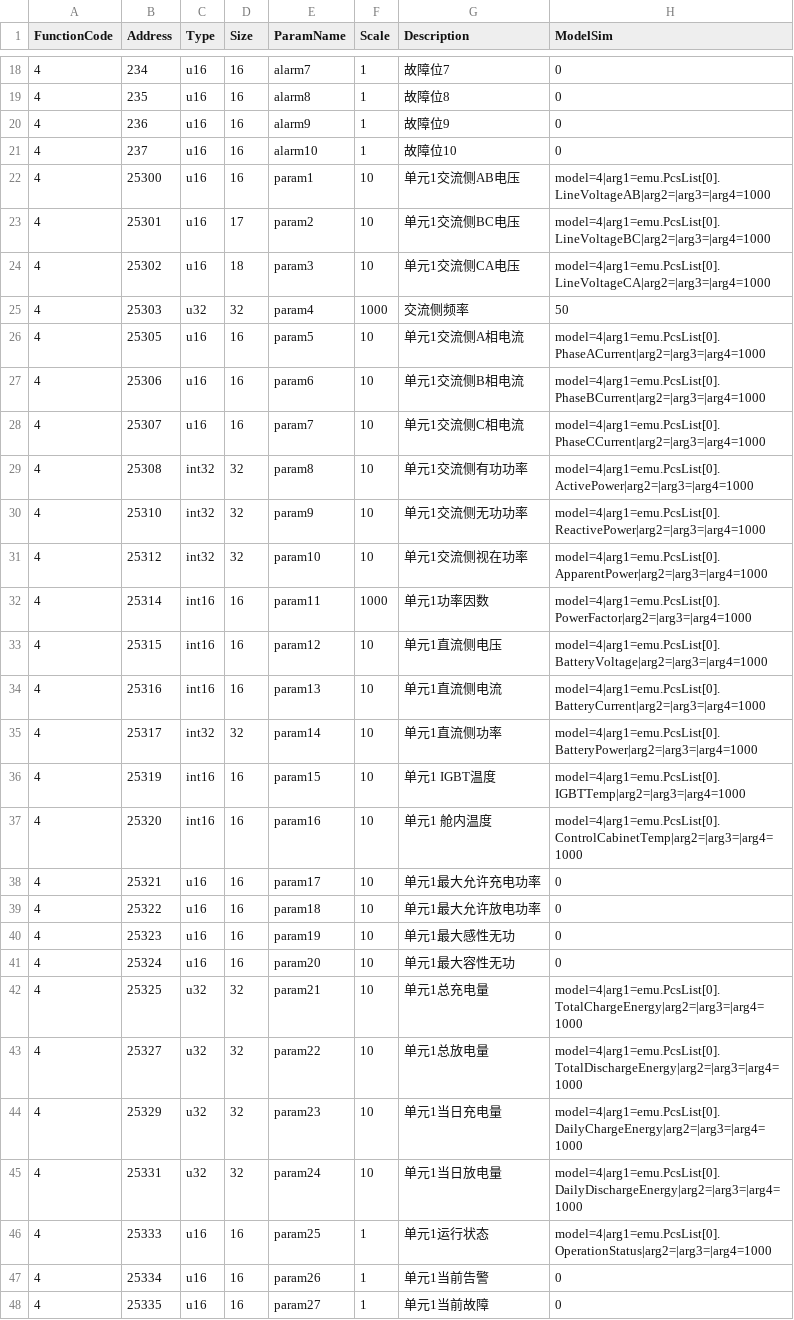
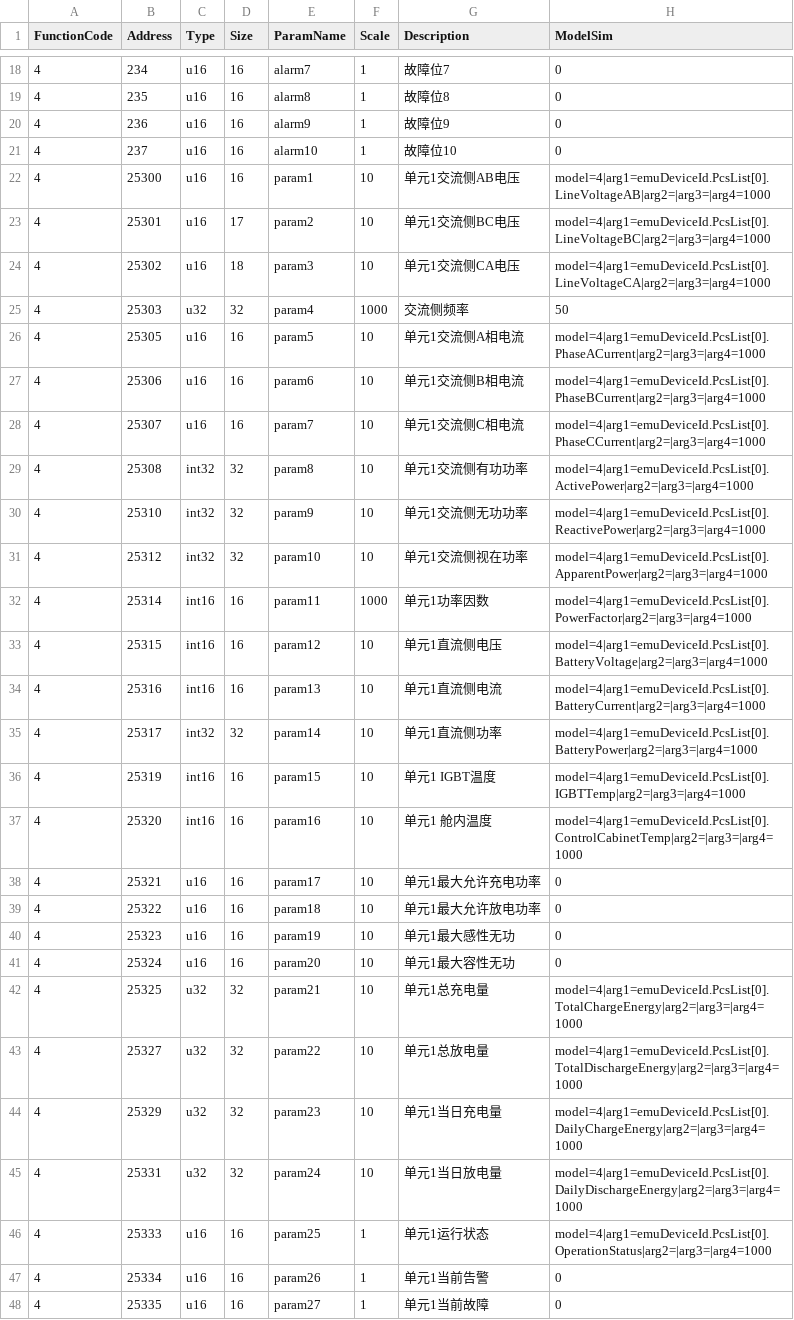
Before and after one commit to lonelysyp123/simulator, a CSV file: emu.csv, drawn as a sheet; only a part is shown, gaps mark what is left out; the diff covers the shown part only.

```diff
--- a/emu.csv
+++ b/emu.csv
@@ -21,18 +21,18 @@ FunctionCode,Address,Type,Size,ParamName,Scale,Description,ModelSim
 4,237,u16,16,alarm10,1,故障位10,0
-4,25300,u16,16,param1,10,单元1交流侧AB电压,model=4|arg1=emu.PcsList[0].LineVoltageAB|arg2=|arg3=|arg4=1000
-4,25301,u16,17,param2,10,单元1交流侧BC电压,model=4|arg1=emu.PcsList[0].LineVoltageBC|arg2=|arg3=|arg4=1000
-4,25302,u16,18,param3,10,单元1交流侧CA电压,model=4|arg1=emu.PcsList[0].LineVoltageCA|arg2=|arg3=|arg4=1000
+4,25300,u16,16,param1,10,单元1交流侧AB电压,model=4|arg1=emuDeviceId.PcsList[0].LineVoltageAB|arg2=|arg3=|arg4=1000
+4,25301,u16,17,param2,10,单元1交流侧BC电压,model=4|arg1=emuDeviceId.PcsList[0].LineVoltageBC|arg2=|arg3=|arg4=1000
+4,25302,u16,18,param3,10,单元1交流侧CA电压,model=4|arg1=emuDeviceId.PcsList[0].LineVoltageCA|arg2=|arg3=|arg4=1000
 4,25303,u32,32,param4,1000,交流侧频率,50
-4,25305,u16,16,param5,10,单元1交流侧A相电流,model=4|arg1=emu.PcsList[0].PhaseACurrent|arg2=|arg3=|arg4=1000
-4,25306,u16,16,param6,10,单元1交流侧B相电流,model=4|arg1=emu.PcsList[0].PhaseBCurrent|arg2=|arg3=|arg4=1000
-4,25307,u16,16,param7,10,单元1交流侧C相电流,model=4|arg1=emu.PcsList[0].PhaseCCurrent|arg2=|arg3=|arg4=1000
-4,25308,int32,32,param8,10,单元1交流侧有功功率,model=4|arg1=emu.PcsList[0].ActivePower|arg2=|arg3=|arg4=1000
-4,25310,int32,32,param9,10,单元1交流侧无功功率,model=4|arg1=emu.PcsList[0].ReactivePower|arg2=|arg3=|arg4=1000
-4,25312,int32,32,param10,10,单元1交流侧视在功率,model=4|arg1=emu.PcsList[0].ApparentPower|arg2=|arg3=|arg4=1000
-4,25314,int16,16,param11,1000,单元1功率因数,model=4|arg1=emu.PcsList[0].PowerFactor|arg2=|arg3=|arg4=1000
-4,25315,int16,16,param12,10,单元1直流侧电压,model=4|arg1=emu.PcsList[0].BatteryVoltage|arg2=|arg3=|arg4=1000
-4,25316,int16,16,param13,10,单元1直流侧电流,model=4|arg1=emu.PcsList[0].BatteryCurrent|arg2=|arg3=|arg4=1000
-4,25317,int32,32,param14,10,单元1直流侧功率,model=4|arg1=emu.PcsList[0].BatteryPower|arg2=|arg3=|arg4=1000
-4,25319,int16,16,param15,10,单元1 IGBT温度,model=4|arg1=emu.PcsList[0].IGBTTemp|arg2=|arg3=|arg4=1000
-4,25320,int16,16,param16,10,单元1 舱内温度,model=4|arg1=emu.PcsList[0].ControlCabinetTemp|arg2=|arg3=|arg4=1000
+4,25305,u16,16,param5,10,单元1交流侧A相电流,model=4|arg1=emuDeviceId.PcsList[0].PhaseACurrent|arg2=|arg3=|arg4=1000
+4,25306,u16,16,param6,10,单元1交流侧B相电流,model=4|arg1=emuDeviceId.PcsList[0].PhaseBCurrent|arg2=|arg3=|arg4=1000
+4,25307,u16,16,param7,10,单元1交流侧C相电流,model=4|arg1=emuDeviceId.PcsList[0].PhaseCCurrent|arg2=|arg3=|arg4=1000
+4,25308,int32,32,param8,10,单元1交流侧有功功率,model=4|arg1=emuDeviceId.PcsList[0].ActivePower|arg2=|arg3=|arg4=1000
+4,25310,int32,32,param9,10,单元1交流侧无功功率,model=4|arg1=emuDeviceId.PcsList[0].ReactivePower|arg2=|arg3=|arg4=1000
+4,25312,int32,32,param10,10,单元1交流侧视在功率,model=4|arg1=emuDeviceId.PcsList[0].ApparentPower|arg2=|arg3=|arg4=1000
+4,25314,int16,16,param11,1000,单元1功率因数,model=4|arg1=emuDeviceId.PcsList[0].PowerFactor|arg2=|arg3=|arg4=1000
+4,25315,int16,16,param12,10,单元1直流侧电压,model=4|arg1=emuDeviceId.PcsList[0].BatteryVoltage|arg2=|arg3=|arg4=1000
+4,25316,int16,16,param13,10,单元1直流侧电流,model=4|arg1=emuDeviceId.PcsList[0].BatteryCurrent|arg2=|arg3=|arg4=1000
+4,25317,int32,32,param14,10,单元1直流侧功率,model=4|arg1=emuDeviceId.PcsList[0].BatteryPower|arg2=|arg3=|arg4=1000
+4,25319,int16,16,param15,10,单元1 IGBT温度,model=4|arg1=emuDeviceId.PcsList[0].IGBTTemp|arg2=|arg3=|arg4=1000
+4,25320,int16,16,param16,10,单元1 舱内温度,model=4|arg1=emuDeviceId.PcsList[0].ControlCabinetTemp|arg2=|arg3=|arg4=1000
 4,25321,u16,16,param17,10,单元1最大允许充电功率,0
@@ -41,7 +41,7 @@ FunctionCode,Address,Type,Size,ParamName,Scale,Description,ModelSim
 4,25324,u16,16,param20,10,单元1最大容性无功,0
-4,25325,u32,32,param21,10,单元1总充电量,model=4|arg1=emu.PcsList[0].TotalChargeEnergy|arg2=|arg3=|arg4=1000
-4,25327,u32,32,param22,10,单元1总放电量,model=4|arg1=emu.PcsList[0].TotalDischargeEnergy|arg2=|arg3=|arg4=1000
-4,25329,u32,32,param23,10,单元1当日充电量,model=4|arg1=emu.PcsList[0].DailyChargeEnergy|arg2=|arg3=|arg4=1000
-4,25331,u32,32,param24,10,单元1当日放电量,model=4|arg1=emu.PcsList[0].DailyDischargeEnergy|arg2=|arg3=|arg4=1000
-4,25333,u16,16,param25,1,单元1运行状态,model=4|arg1=emu.PcsList[0].OperationStatus|arg2=|arg3=|arg4=1000
+4,25325,u32,32,param21,10,单元1总充电量,model=4|arg1=emuDeviceId.PcsList[0].TotalChargeEnergy|arg2=|arg3=|arg4=1000
+4,25327,u32,32,param22,10,单元1总放电量,model=4|arg1=emuDeviceId.PcsList[0].TotalDischargeEnergy|arg2=|arg3=|arg4=1000
+4,25329,u32,32,param23,10,单元1当日充电量,model=4|arg1=emuDeviceId.PcsList[0].DailyChargeEnergy|arg2=|arg3=|arg4=1000
+4,25331,u32,32,param24,10,单元1当日放电量,model=4|arg1=emuDeviceId.PcsList[0].DailyDischargeEnergy|arg2=|arg3=|arg4=1000
+4,25333,u16,16,param25,1,单元1运行状态,model=4|arg1=emuDeviceId.PcsList[0].OperationStatus|arg2=|arg3=|arg4=1000
 4,25334,u16,16,param26,1,单元1当前告警,0
```
Also changed, not shown: 24 edited cells elsewhere in this file, 15 other files.
